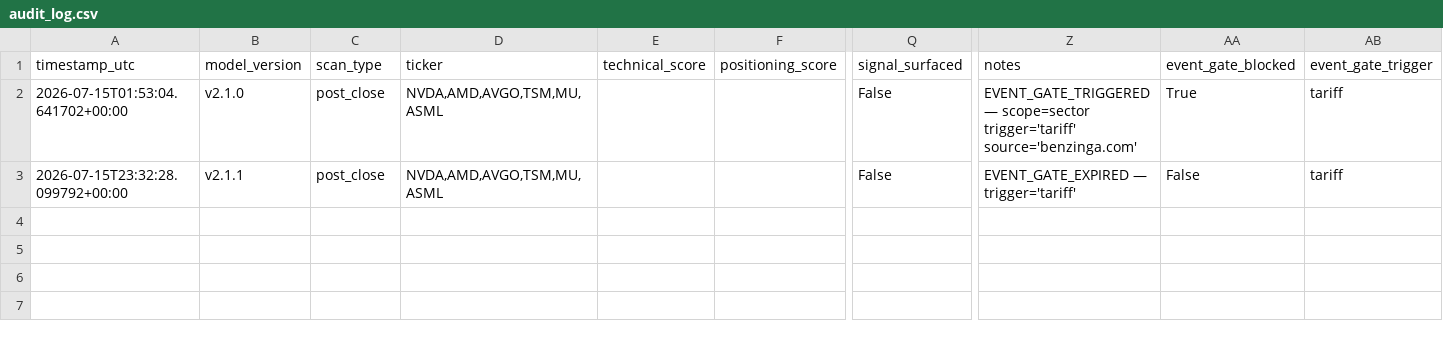
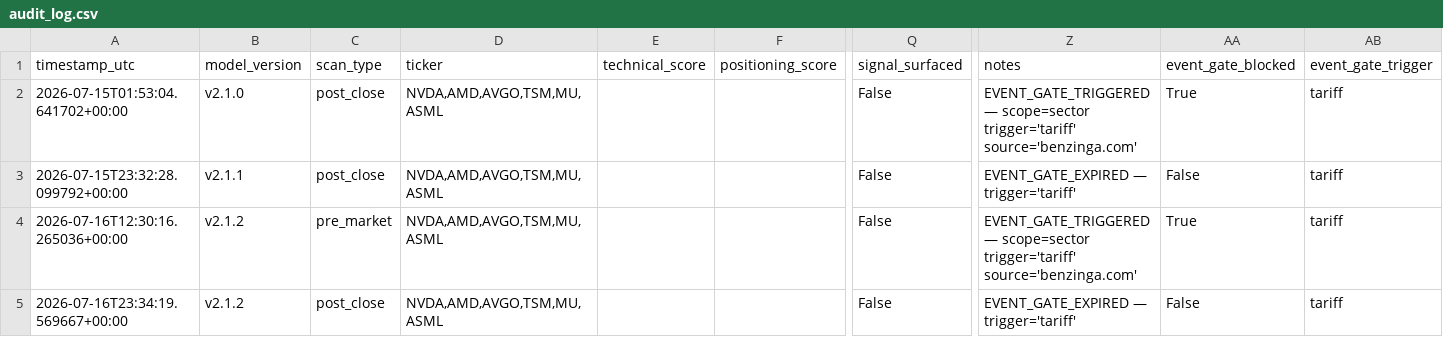
Before and after one commit to MrKoods/StockAnalysis, a CSV file: data/logs/audit_log.csv, drawn as a sheet; only a part is shown, gaps mark what is left out; rows hold the shown columns only; the diff names each change by its address in the sheet, - before the commit and + after, or states it on an @@ line.

```diff
--- a/data/logs/audit_log.csv
+++ b/data/logs/audit_log.csv
+row 4: 2026-07-16T12:30:16.265036+00:00 | v2.1.2 | pre_market | NVDA,AMD,AVGO,TSM,MU,ASML |  |  | False | EVENT_GATE_TRIGGERED — scope=sector trigger='tariff' source='benzinga.com' | True | tariff
+row 5: 2026-07-16T23:34:19.569667+00:00 | v2.1.2 | post_close | NVDA,AMD,AVGO,TSM,MU,ASML |  |  | False | EVENT_GATE_EXPIRED — trigger='tariff' | False | tariff
```
Also changed, not shown: 14 other files.
